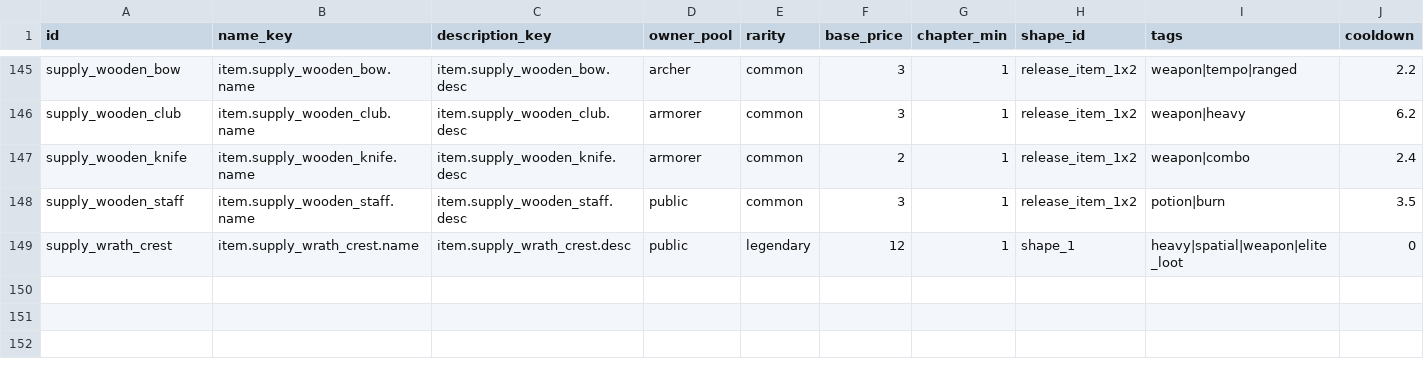
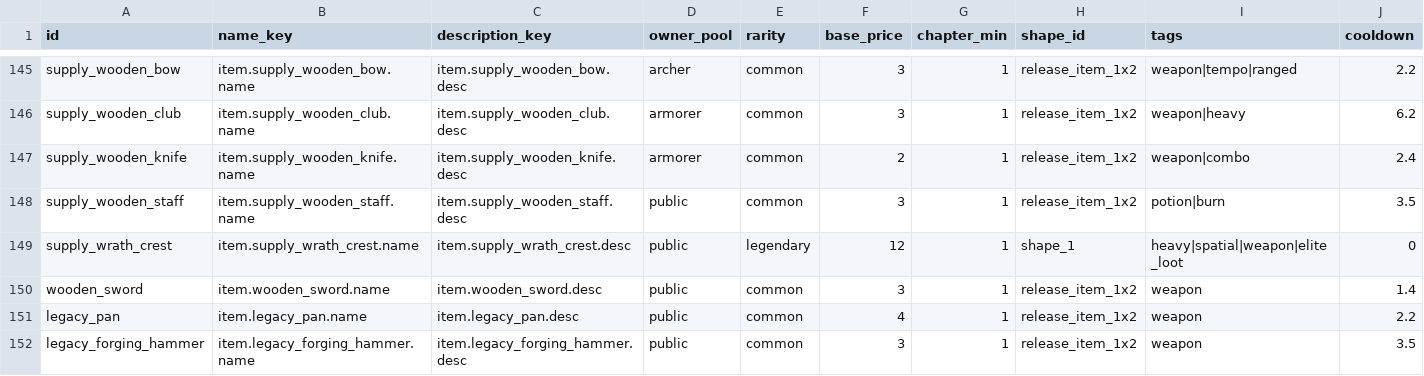
Before and after one commit to 15750896157/BackpackBattles-Godot47-Maintainable, a CSV file: project/PvE/Rules/content/tables/items.csv, drawn as a sheet; only a part is shown, gaps mark what is left out; rows hold the shown columns only; the diff names each change by its address in the sheet, - before the commit and + after, or states it on an @@ line.

Commit message:
OL A+B批次1：登记木剑/守护钱包/平底锅/锻造锤（4件），修复绑定SHA与三职业校验
数据层(import validate ok / validate_content 0错0警)与定向QA(ReleaseContentMain+ItemTemplateMain)通过；B两件shop_enabled=false不进商店与发布目录；只动Ollie，主仓main与yinxon未动。

```diff
--- a/project/PvE/Rules/content/tables/items.csv
+++ b/project/PvE/Rules/content/tables/items.csv
+row 150: wooden_sword | item.wooden_sword.name | item.wooden_sword.desc | public | common | 3 | 1 | release_item_1x2 | weapon | 1.4
+row 151: legacy_pan | item.legacy_pan.name | item.legacy_pan.desc | public | common | 4 | 1 | release_item_1x2 | weapon | 2.2
+row 152: legacy_forging_hammer | item.legacy_forging_hammer.name | item.legacy_forging_hammer.desc | public | common | 3 | 1 | release_item_1x2 | weapon | 3.5
```
Also changed, not shown: project/PvE/Rules/content/tables/bags.csv, project/PvE/Rules/content/tables/config_manifest.csv, 10 other files.
